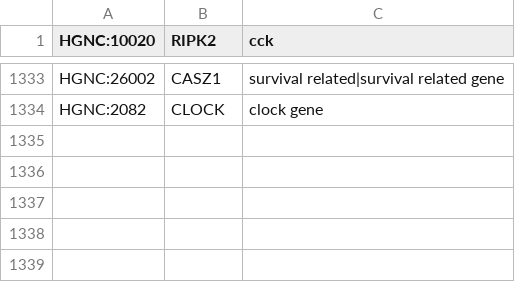
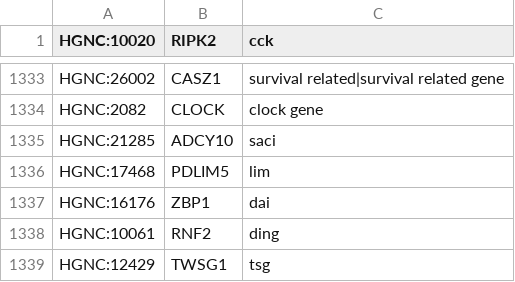
Before and after one commit to jakelever/biowordlists, a TSV file: custom/deletions_genes.tsv, drawn as a sheet; only a part is shown, gaps mark what is left out.

```diff
--- a/custom/deletions_genes.tsv
+++ b/custom/deletions_genes.tsv
@@ -1334 +1334,6 @@ HGNC:26002	CASZ1	survival related|survival related gene
 HGNC:2082	CLOCK	clock gene
+HGNC:21285	ADCY10	saci
+HGNC:17468	PDLIM5	lim
+HGNC:16176	ZBP1	dai
+HGNC:10061	RNF2	ding
+HGNC:12429	TWSG1	tsg
```
Also changed, not shown: custom/additions_cancers.tsv, 1 other file.
